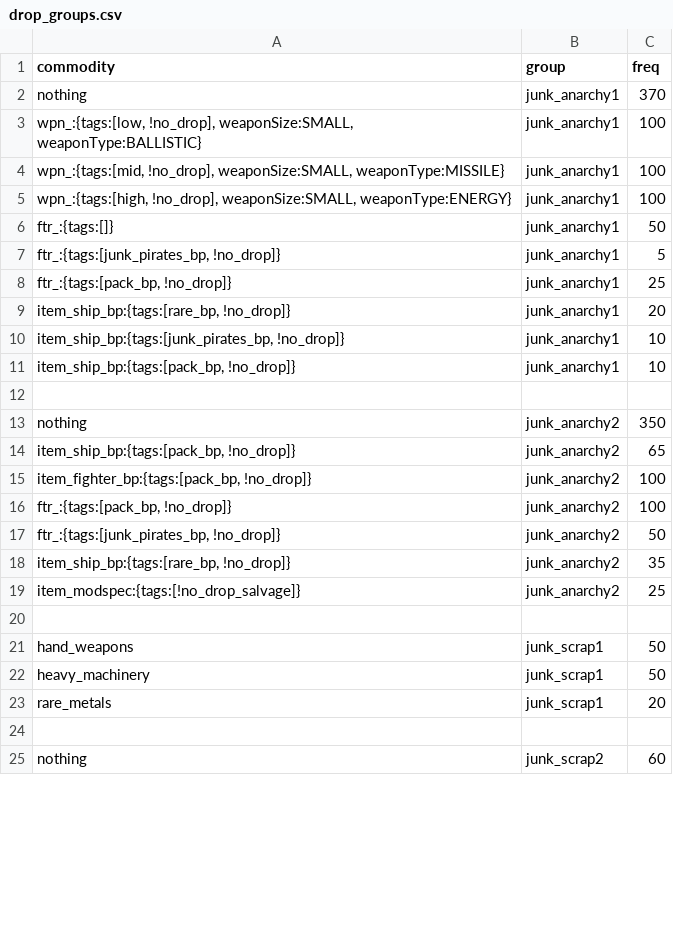
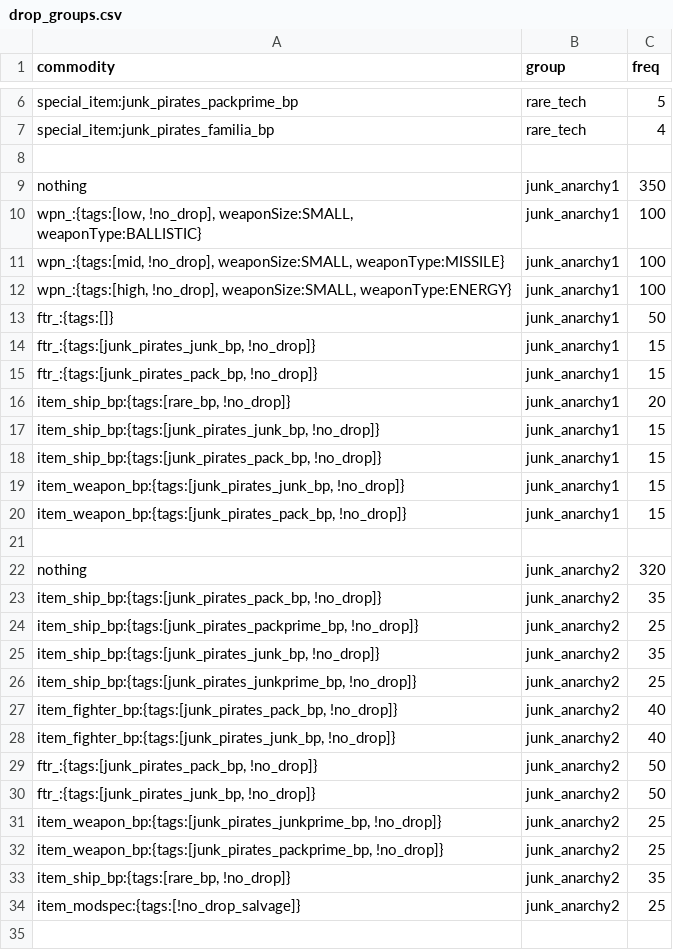
Before and after one commit to starsector-mods/JP_RC, a CSV file: data/campaign/procgen/drop_groups.csv, drawn as a sheet; only a part is shown, gaps mark what is left out; the shorter side is filled out with more unchanged rows; the diff covers the shown part only.

Commit message:
feat(campaign): comprehensive campaign layer overhaul
- Restore blueprint package salvage pools in drop_groups and unlock 13 PACK variant skins
- Align faction doctrines, fleet roles, and add Nexerelin/IndEvo integrations
- Fix ASP Courier fleet spawning integer floor truncation bug in fleet manager
- Register transient listeners across all fleet managers on new games
- Fix assignment AI NPE crash, despawn calls, and premature 3-day travel timeouts
- Resolve memory leaks in intel plugins by implementing automatic 60-day cleanup
- Fix Spinerette megastructure boss flagship instantiation, 60-day respawn reset, and salvage rebalancing
- Fix star system economy and orbits: Brehinni Hope rings, Canis Petra relay and farmland removal, Ursulo Paddington military submarket, and Fireworks Factory fleet stacking
- Fix dialogue softlocks in rules.csv and prefix courier memory variables

```diff
--- a/data/campaign/procgen/drop_groups.csv
+++ b/data/campaign/procgen/drop_groups.csv
@@ -2,2 +6,5 @@ commodity,group,freq
-nothing,junk_anarchy1,370
+special_item:junk_pirates_packprime_bp,rare_tech,5
+special_item:junk_pirates_familia_bp,rare_tech,4
+,,
+nothing,junk_anarchy1,350
 "wpn_:{tags:[low, !no_drop], weaponSize:SMALL, weaponType:BALLISTIC}",junk_anarchy1,100
@@ -6,13 +13,21 @@ nothing,junk_anarchy1,370
 ftr_:{tags:[]},junk_anarchy1,50
-"ftr_:{tags:[junk_pirates_bp, !no_drop]}",junk_anarchy1,5
-"ftr_:{tags:[pack_bp, !no_drop]}",junk_anarchy1,25
+"ftr_:{tags:[junk_pirates_junk_bp, !no_drop]}",junk_anarchy1,15
+"ftr_:{tags:[junk_pirates_pack_bp, !no_drop]}",junk_anarchy1,15
 "item_ship_bp:{tags:[rare_bp, !no_drop]}",junk_anarchy1,20
-"item_ship_bp:{tags:[junk_pirates_bp, !no_drop]}",junk_anarchy1,10
-"item_ship_bp:{tags:[pack_bp, !no_drop]}",junk_anarchy1,10
+"item_ship_bp:{tags:[junk_pirates_junk_bp, !no_drop]}",junk_anarchy1,15
+"item_ship_bp:{tags:[junk_pirates_pack_bp, !no_drop]}",junk_anarchy1,15
+"item_weapon_bp:{tags:[junk_pirates_junk_bp, !no_drop]}",junk_anarchy1,15
+"item_weapon_bp:{tags:[junk_pirates_pack_bp, !no_drop]}",junk_anarchy1,15
 ,,
-nothing,junk_anarchy2,350
-"item_ship_bp:{tags:[pack_bp, !no_drop]}",junk_anarchy2,65
-"item_fighter_bp:{tags:[pack_bp, !no_drop]}",junk_anarchy2,100
-"ftr_:{tags:[pack_bp, !no_drop]}",junk_anarchy2,100
-"ftr_:{tags:[junk_pirates_bp, !no_drop]}",junk_anarchy2,50
+nothing,junk_anarchy2,320
+"item_ship_bp:{tags:[junk_pirates_pack_bp, !no_drop]}",junk_anarchy2,35
+"item_ship_bp:{tags:[junk_pirates_packprime_bp, !no_drop]}",junk_anarchy2,25
+"item_ship_bp:{tags:[junk_pirates_junk_bp, !no_drop]}",junk_anarchy2,35
+"item_ship_bp:{tags:[junk_pirates_junkprime_bp, !no_drop]}",junk_anarchy2,25
+"item_fighter_bp:{tags:[junk_pirates_pack_bp, !no_drop]}",junk_anarchy2,40
+"item_fighter_bp:{tags:[junk_pirates_junk_bp, !no_drop]}",junk_anarchy2,40
+"ftr_:{tags:[junk_pirates_pack_bp, !no_drop]}",junk_anarchy2,50
+"ftr_:{tags:[junk_pirates_junk_bp, !no_drop]}",junk_anarchy2,50
+"item_weapon_bp:{tags:[junk_pirates_junkprime_bp, !no_drop]}",junk_anarchy2,25
+"item_weapon_bp:{tags:[junk_pirates_packprime_bp, !no_drop]}",junk_anarchy2,25
 "item_ship_bp:{tags:[rare_bp, !no_drop]}",junk_anarchy2,35
```
Also changed, not shown: 6 added rows, 1 removed row and 3 edited cells elsewhere in this file, data/campaign/rules.csv, data/config/indEvo/printing_whitelist.csv, 49 other files.
